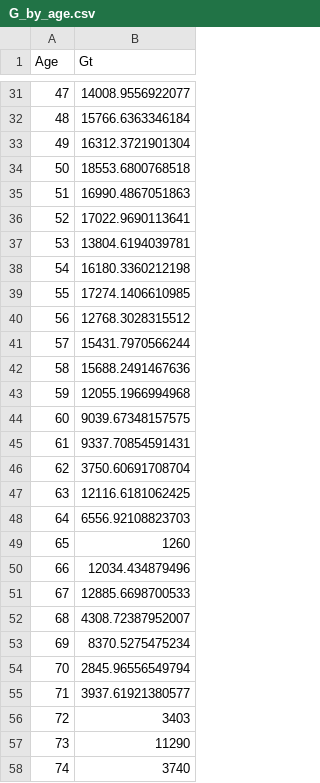
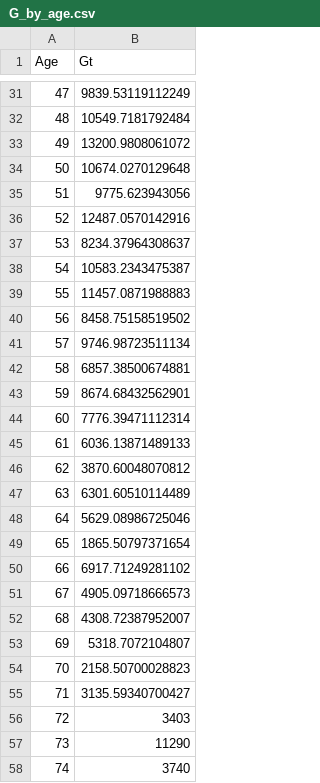
Before and after one commit to KNguyenne/Problem-Set-2-Dynamic-Macro-, a CSV file: G_by_age.csv, drawn as a sheet; only a part is shown, gaps mark what is left out; the diff covers the shown part only.

```diff
--- a/G_by_age.csv
+++ b/G_by_age.csv
@@ -31,26 +31,26 @@ Age,Gt
-47,14008.9556922077
-48,15766.6363346184
-49,16312.3721901304
-50,18553.6800768518
-51,16990.4867051863
-52,17022.9690113641
-53,13804.6194039781
-54,16180.3360212198
-55,17274.1406610985
-56,12768.3028315512
-57,15431.7970566244
-58,15688.2491467636
-59,12055.1966994968
-60,9039.67348157575
-61,9337.70854591431
-62,3750.60691708704
-63,12116.6181062425
-64,6556.92108823703
-65,1260
-66,12034.434879496
-67,12885.6698700533
+47,9839.53119112249
+48,10549.7181792484
+49,13200.9808061072
+50,10674.0270129648
+51,9775.623943056
+52,12487.0570142916
+53,8234.37964308637
+54,10583.2343475387
+55,11457.0871988883
+56,8458.75158519502
+57,9746.98723511134
+58,6857.38500674881
+59,8674.68432562901
+60,7776.39471112314
+61,6036.13871489133
+62,3870.60048070812
+63,6301.60510114489
+64,5629.08986725046
+65,1865.50797371654
+66,6917.71249281102
+67,4905.09718666573
 68,4308.72387952007
-69,8370.5275475234
-70,2845.96556549794
-71,3937.61921380577
+69,5318.7072104807
+70,2158.50700028823
+71,3135.59340700427
 72,3403
```
Also changed, not shown: 1 added row and 26 edited cells elsewhere in this file, 23 other files.
